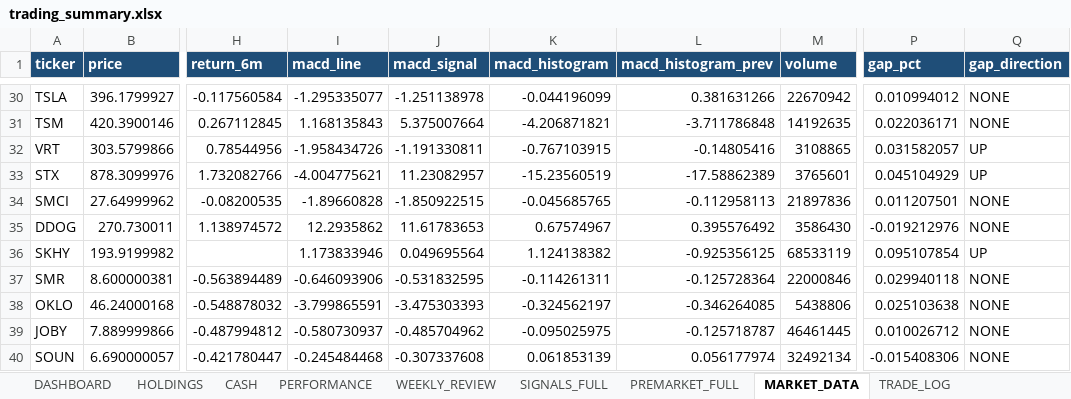
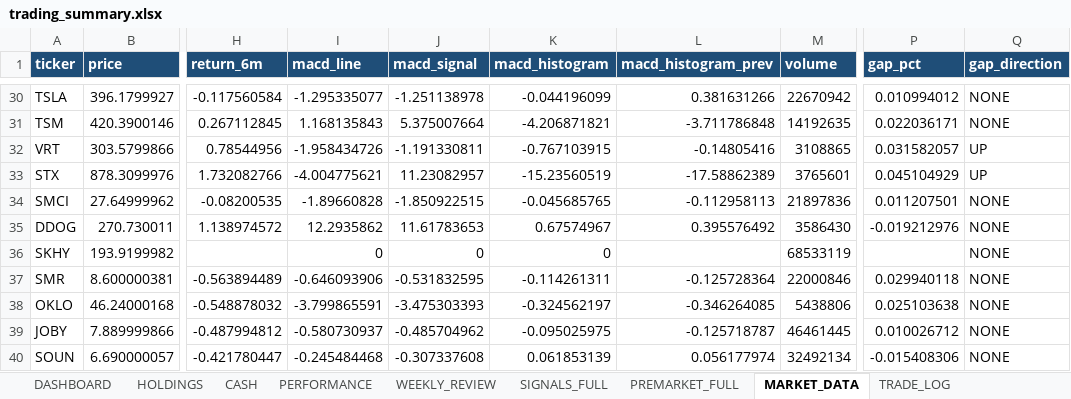
Before and after one commit to nicklc14/trading-engine-v2, an Excel workbook: output/trading_summary.xlsx, sheet MARKET_DATA, drawn as a sheet; only a part is shown, gaps mark what is left out; values as stored, in another font and other column widths than the file's, no borders; the diff names each change by its address in the sheet, - before the commit and + after, or states it on an @@ line.

```diff
--- a/output/trading_summary.xlsx (sheet MARKET_DATA)
+++ b/output/trading_summary.xlsx (sheet MARKET_DATA)
-I36 (macd_line): 1.173833946
+I36 (macd_line): 0
-J36 (macd_signal): 0.049695564
+J36 (macd_signal): 0
-K36 (macd_histogram): 1.124138382
+K36 (macd_histogram): 0
-L36 (macd_histogram_prev): -0.925356125
+L36 (macd_histogram_prev): (empty)
-P36 (gap_pct): 0.095107854
+P36 (gap_pct): (empty)
-Q36 (gap_direction): UP
+Q36 (gap_direction): NONE
```
Also changed, not shown: sheet DASHBOARD, sheet SIGNALS_FULL, sheet PREMARKET_FULL, 4 other files.
